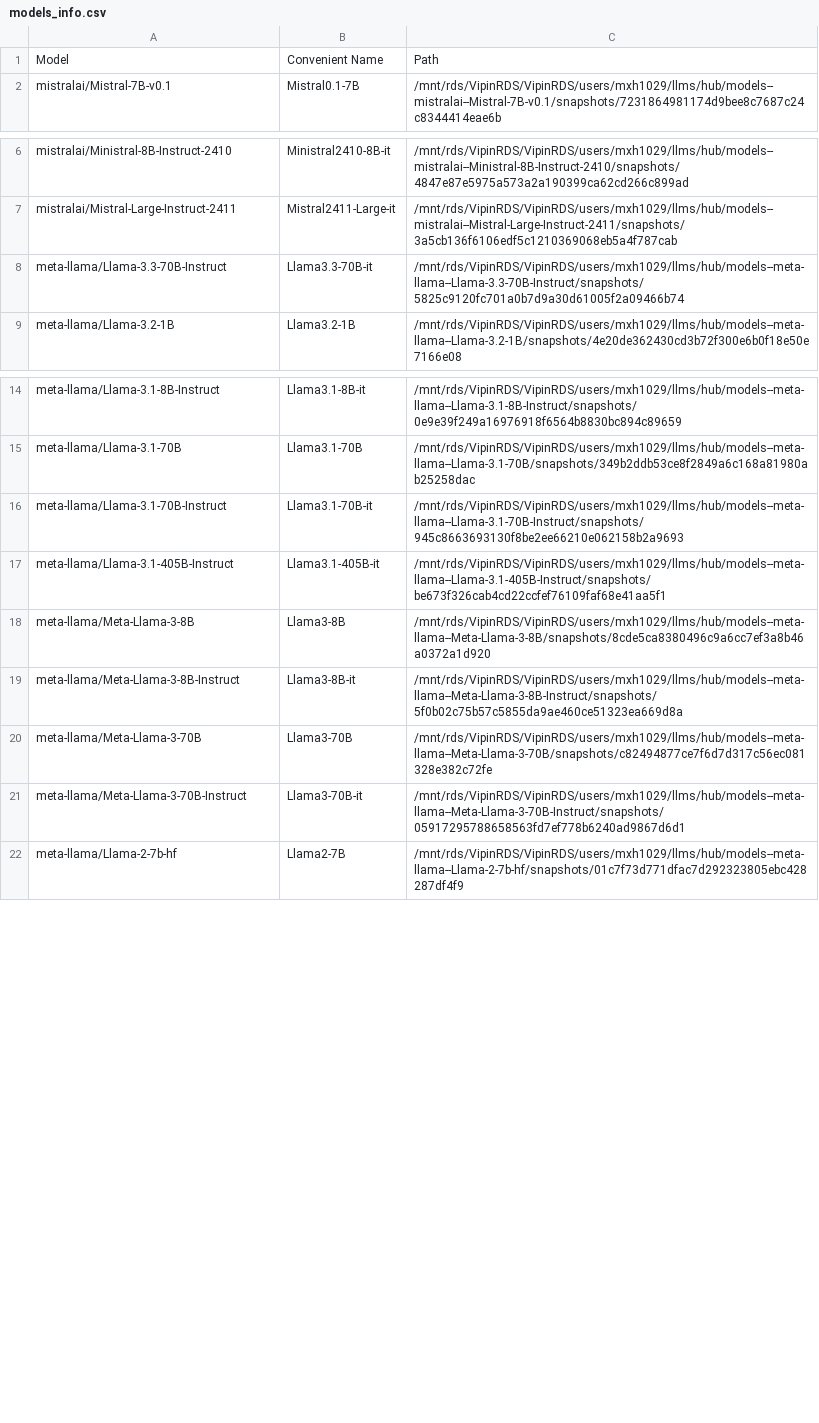
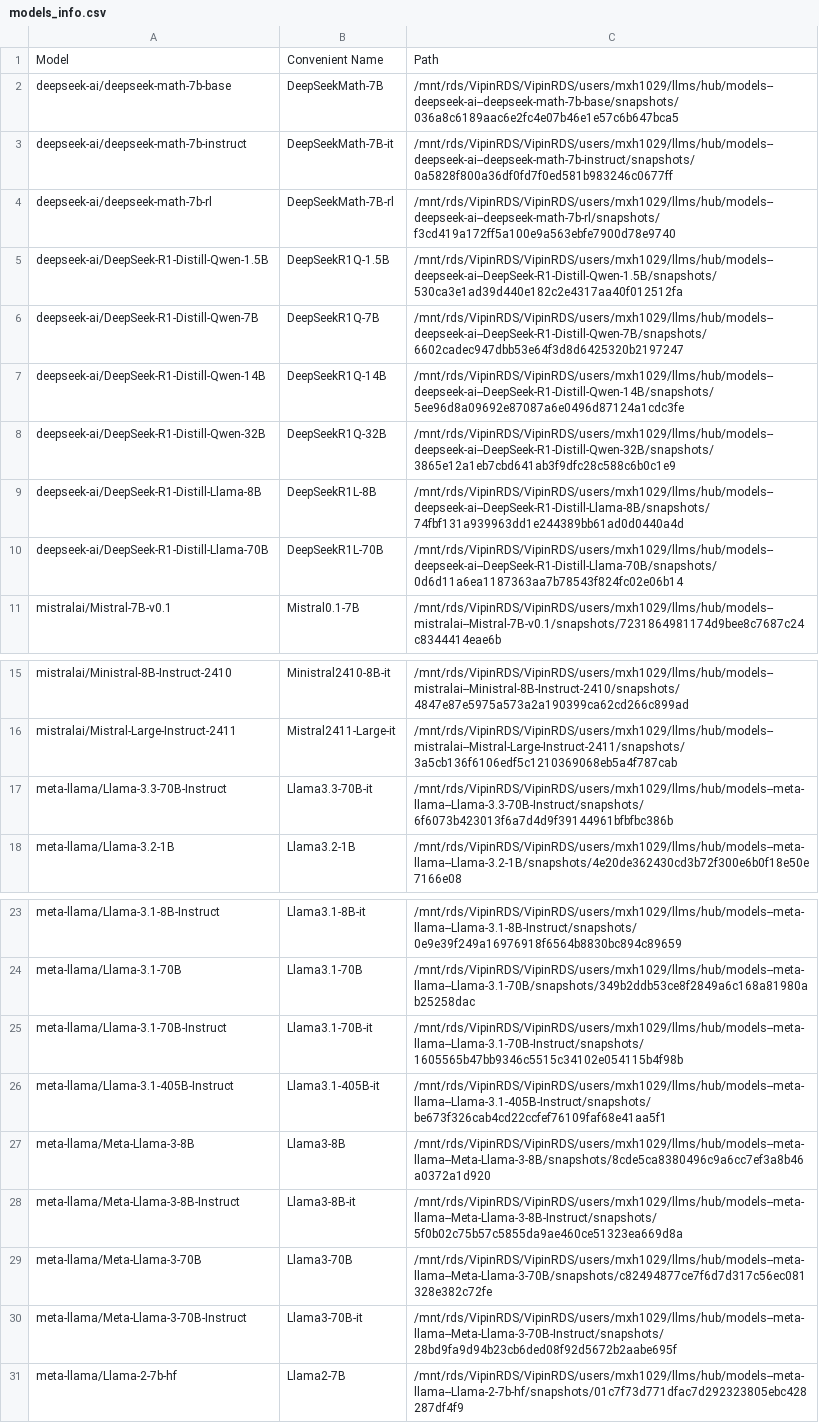
Before and after one commit to mohsenhariri/common-research, a CSV file: models_info.csv, drawn as a sheet; only a part is shown, gaps mark what is left out; the diff covers the shown part only.

```diff
--- a/models_info.csv
+++ b/models_info.csv
@@ -1,2 +1,11 @@
 Model,Convenient Name,Path
+deepseek-ai/deepseek-math-7b-base,DeepSeekMath-7B,/mnt/rds/VipinRDS/VipinRDS/users/mxh1029/llms/hub/models--deepseek-ai--deepseek-math-7b-base/snapshots/036a8c6189aac6e2fc4e07b46e1e57c6b647bca5
+deepseek-ai/deepseek-math-7b-instruct,DeepSeekMath-7B-it,/mnt/rds/VipinRDS/VipinRDS/users/mxh1029/llms/hub/models--deepseek-ai--deepseek-math-7b-instruct/snapshots/0a5828f800a36df0fd7f0ed581b983246c0677ff
+deepseek-ai/deepseek-math-7b-rl,DeepSeekMath-7B-rl,/mnt/rds/VipinRDS/VipinRDS/users/mxh1029/llms/hub/models--deepseek-ai--deepseek-math-7b-rl/snapshots/f3cd419a172ff5a100e9a563ebfe7900d78e9740
+deepseek-ai/DeepSeek-R1-Distill-Qwen-1.5B,DeepSeekR1Q-1.5B,/mnt/rds/VipinRDS/VipinRDS/users/mxh1029/llms/hub/models--deepseek-ai--DeepSeek-R1-Distill-Qwen-1.5B/snapshots/530ca3e1ad39d440e182c2e4317aa40f012512fa
+deepseek-ai/DeepSeek-R1-Distill-Qwen-7B,DeepSeekR1Q-7B,/mnt/rds/VipinRDS/VipinRDS/users/mxh1029/llms/hub/models--deepseek-ai--DeepSeek-R1-Distill-Qwen-7B/snapshots/6602cadec947dbb53e64f3d8d6425320b2197247
+deepseek-ai/DeepSeek-R1-Distill-Qwen-14B,DeepSeekR1Q-14B,/mnt/rds/VipinRDS/VipinRDS/users/mxh1029/llms/hub/models--deepseek-ai--DeepSeek-R1-Distill-Qwen-14B/snapshots/5ee96d8a09692e87087a6e0496d87124a1cdc3fe
+deepseek-ai/DeepSeek-R1-Distill-Qwen-32B,DeepSeekR1Q-32B,/mnt/rds/VipinRDS/VipinRDS/users/mxh1029/llms/hub/models--deepseek-ai--DeepSeek-R1-Distill-Qwen-32B/snapshots/3865e12a1eb7cbd641ab3f9dfc28c588c6b0c1e9
+deepseek-ai/DeepSeek-R1-Distill-Llama-8B,DeepSeekR1L-8B,/mnt/rds/VipinRDS/VipinRDS/users/mxh1029/llms/hub/models--deepseek-ai--DeepSeek-R1-Distill-Llama-8B/snapshots/74fbf131a939963dd1e244389bb61ad0d0440a4d
+deepseek-ai/DeepSeek-R1-Distill-Llama-70B,DeepSeekR1L-70B,/mnt/rds/VipinRDS/VipinRDS/users/mxh1029/llms/hub/models--deepseek-ai--DeepSeek-R1-Distill-Llama-70B/snapshots/0d6d11a6ea1187363aa7b78543f824fc02e06b14
 mistralai/Mistral-7B-v0.1,Mistral0.1-7B,/mnt/rds/VipinRDS/VipinRDS/users/mxh1029/llms/hub/models--mistralai--Mistral-7B-v0.1/snapshots/7231864981174d9bee8c7687c24c8344414eae6b
@@ -7,3 +16,3 @@ mistralai/Ministral-8B-Instruct-2410,Ministral2410-8B-it,/mnt/rds/VipinRDS/Vipin
 mistralai/Mistral-Large-Instruct-2411,Mistral2411-Large-it,/mnt/rds/VipinRDS/VipinRDS/users/mxh1029/llms/hub/models--mistralai--Mistral-Large-Instruct-2411/snapshots/3a5cb136f6106edf5c1210369068eb5a4f787cab
-meta-llama/Llama-3.3-70B-Instruct,Llama3.3-70B-it,/mnt/rds/VipinRDS/VipinRDS/users/mxh1029/llms/hub/models--meta-llama--Llama-3.3-70B-Instruct/snapshots/5825c9120fc701a0b7d9a30d61005f2a09466b74
+meta-llama/Llama-3.3-70B-Instruct,Llama3.3-70B-it,/mnt/rds/VipinRDS/VipinRDS/users/mxh1029/llms/hub/models--meta-llama--Llama-3.3-70B-Instruct/snapshots/6f6073b423013f6a7d4d9f39144961bfbfbc386b
 meta-llama/Llama-3.2-1B,Llama3.2-1B,/mnt/rds/VipinRDS/VipinRDS/users/mxh1029/llms/hub/models--meta-llama--Llama-3.2-1B/snapshots/4e20de362430cd3b72f300e6b0f18e50e7166e08
@@ -15,3 +24,3 @@ meta-llama/Llama-3.1-8B-Instruct,Llama3.1-8B-it,/mnt/rds/VipinRDS/VipinRDS/users
 meta-llama/Llama-3.1-70B,Llama3.1-70B,/mnt/rds/VipinRDS/VipinRDS/users/mxh1029/llms/hub/models--meta-llama--Llama-3.1-70B/snapshots/349b2ddb53ce8f2849a6c168a81980ab25258dac
-meta-llama/Llama-3.1-70B-Instruct,Llama3.1-70B-it,/mnt/rds/VipinRDS/VipinRDS/users/mxh1029/llms/hub/models--meta-llama--Llama-3.1-70B-Instruct/snapshots/945c8663693130f8be2ee66210e062158b2a9693
+meta-llama/Llama-3.1-70B-Instruct,Llama3.1-70B-it,/mnt/rds/VipinRDS/VipinRDS/users/mxh1029/llms/hub/models--meta-llama--Llama-3.1-70B-Instruct/snapshots/1605565b47bb9346c5515c34102e054115b4f98b
 meta-llama/Llama-3.1-405B-Instruct,Llama3.1-405B-it,/mnt/rds/VipinRDS/VipinRDS/users/mxh1029/llms/hub/models--meta-llama--Llama-3.1-405B-Instruct/snapshots/be673f326cab4cd22ccfef76109faf68e41aa5f1
@@ -20,3 +29,3 @@ meta-llama/Meta-Llama-3-8B-Instruct,Llama3-8B-it,/mnt/rds/VipinRDS/VipinRDS/user
 meta-llama/Meta-Llama-3-70B,Llama3-70B,/mnt/rds/VipinRDS/VipinRDS/users/mxh1029/llms/hub/models--meta-llama--Meta-Llama-3-70B/snapshots/c82494877ce7f6d7d317c56ec081328e382c72fe
-meta-llama/Meta-Llama-3-70B-Instruct,Llama3-70B-it,/mnt/rds/VipinRDS/VipinRDS/users/mxh1029/llms/hub/models--meta-llama--Meta-Llama-3-70B-Instruct/snapshots/05917295788658563fd7ef778b6240ad9867d6d1
+meta-llama/Meta-Llama-3-70B-Instruct,Llama3-70B-it,/mnt/rds/VipinRDS/VipinRDS/users/mxh1029/llms/hub/models--meta-llama--Meta-Llama-3-70B-Instruct/snapshots/28bd9fa9d94b23cb6ded08f92d5672b2aabe695f
 meta-llama/Llama-2-7b-hf,Llama2-7B,/mnt/rds/VipinRDS/VipinRDS/users/mxh1029/llms/hub/models--meta-llama--Llama-2-7b-hf/snapshots/01c7f73d771dfac7d292323805ebc428287df4f9
```
Also changed, not shown: 6 added rows, 1 removed row and 2 edited cells elsewhere in this file, 1 other file.
